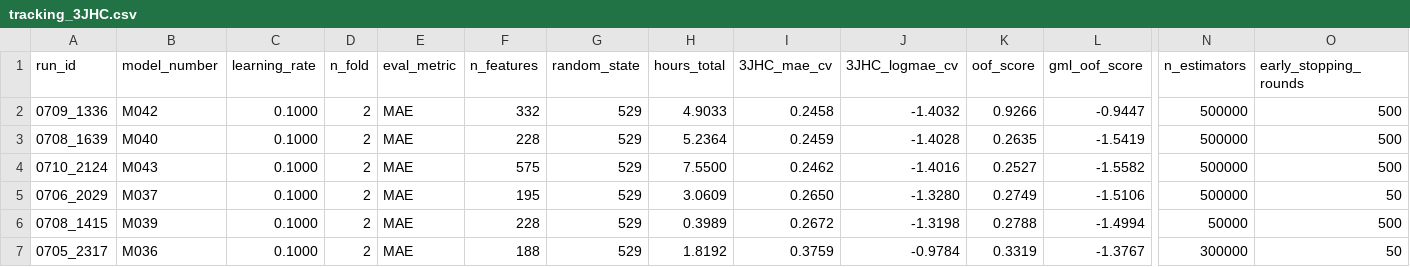
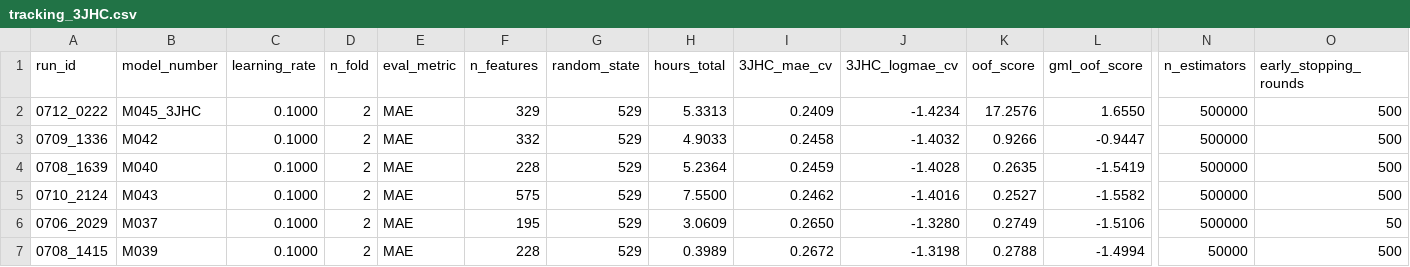
Before and after one commit to RobMulla/kaggle-champs-2019, a CSV file: tracking/tracking_3JHC.csv, drawn as a sheet; only a part is shown, gaps mark what is left out; the shorter side is filled out with more unchanged rows; rows hold the shown columns only; the diff names each change by its address in the sheet, - before the commit and + after, or states it on an @@ line.

```diff
--- a/tracking/tracking_3JHC.csv
+++ b/tracking/tracking_3JHC.csv
+row 2: 0712_0222 | M045_3JHC | 0.1000 | 2 | MAE | 329 | 529 | 5.3313 | 0.2409 | -1.4234 | 17.2576 | 1.6550 | 500000 | 500
```
Also changed, not shown: tracking/tracking.csv, tracking/tracking_1JHC.csv, 11 other files.
